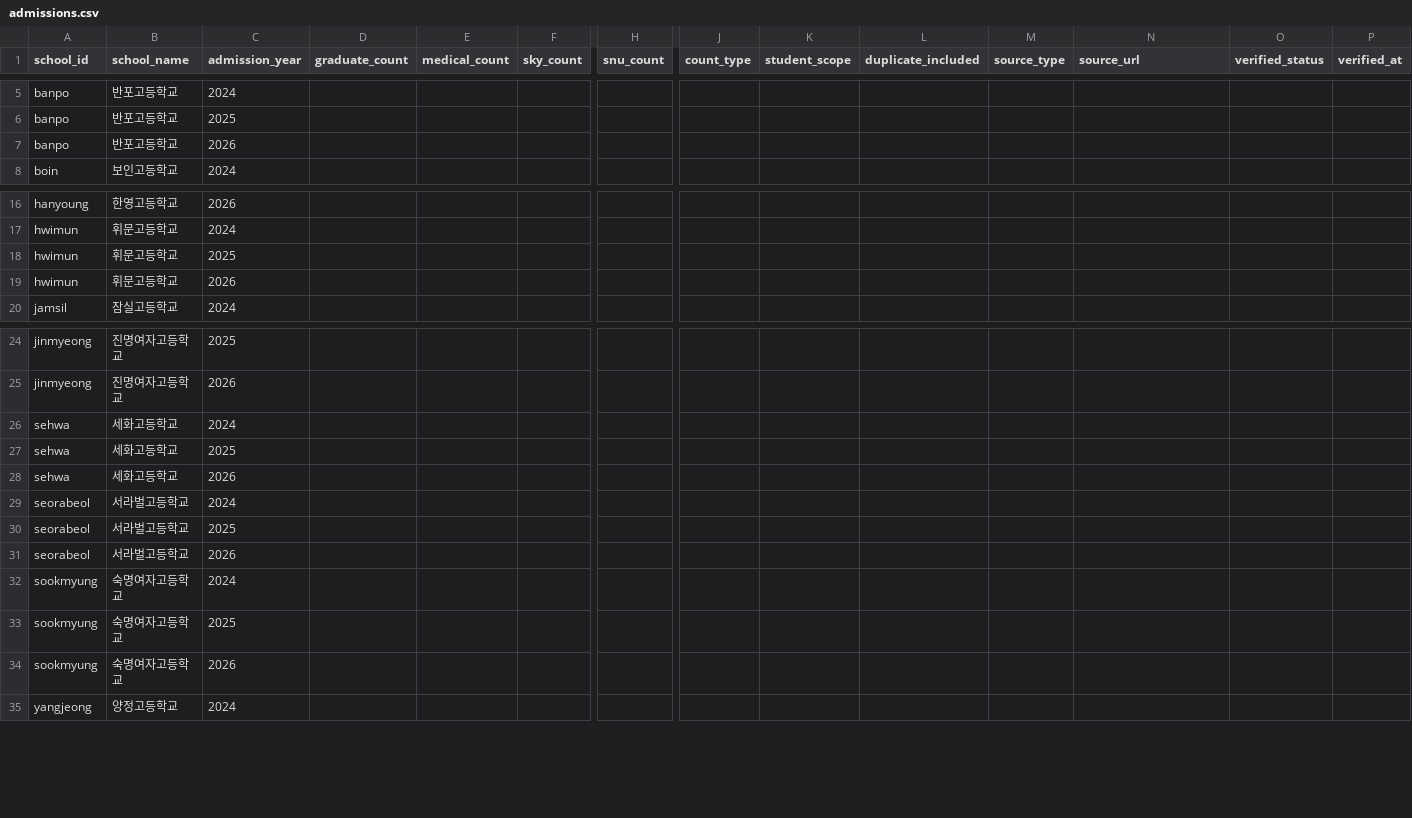
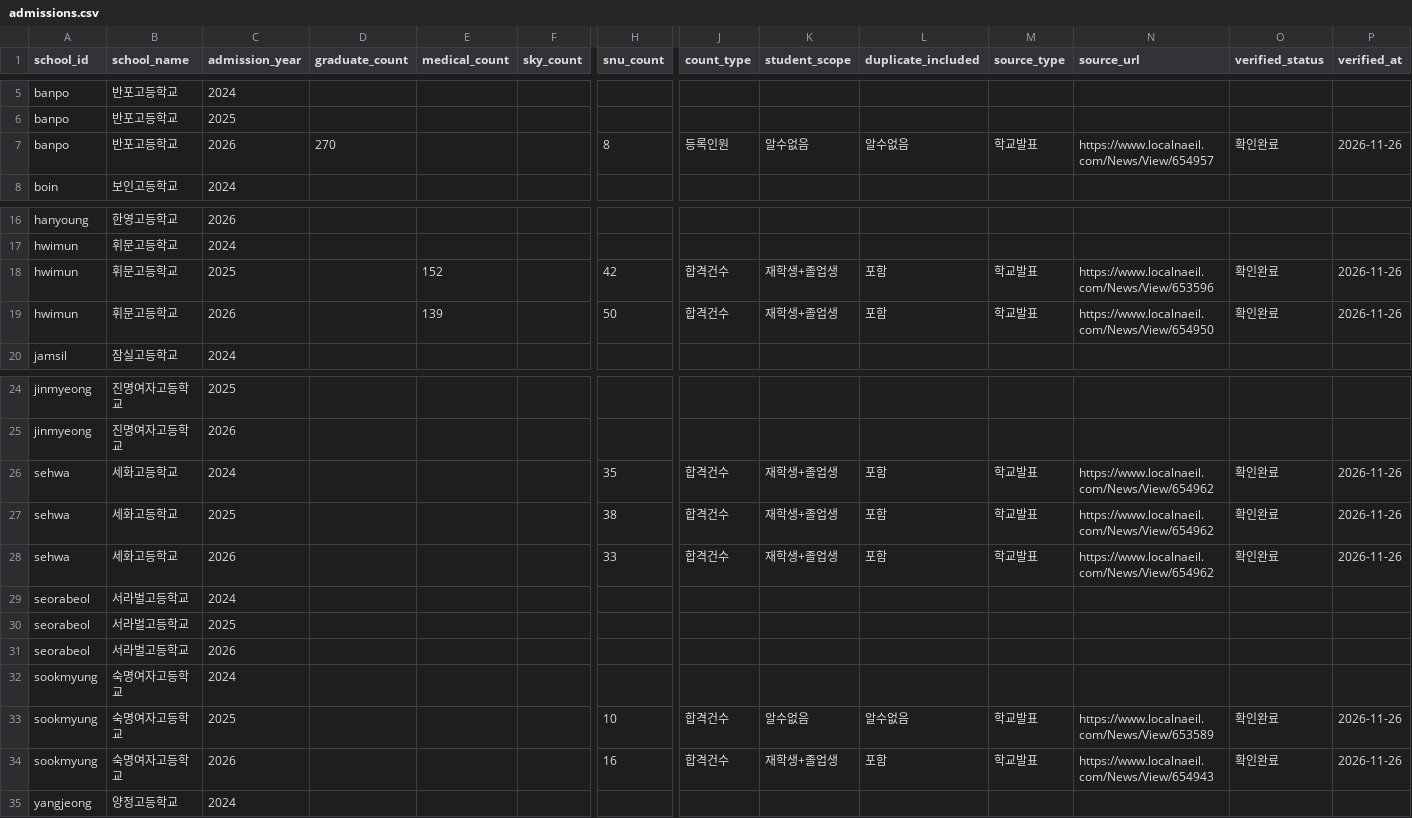
Before and after one commit to gho0350-stack/test, a CSV file: data/admissions.csv, drawn as a sheet; only a part is shown, gaps mark what is left out; removed rows and columns are numbered as before the commit, all else as after; rows hold the shown columns only; the diff names each change by its address in the sheet, - before the commit and + after, or states it on an @@ line.

```diff
--- a/data/admissions.csv
+++ b/data/admissions.csv
-row 7: banpo | 반포고등학교 | 2026
+row 7: banpo | 반포고등학교 | 2026 | 270 |  |  | 8 | 등록인원 | 알수없음 | 알수없음 | 학교발표 | https://www.localnaeil.com/News/View/654957 | 확인완료 | 2026-11-26
-row 18: hwimun | 휘문고등학교 | 2025
-row 19: hwimun | 휘문고등학교 | 2026
+row 18: hwimun | 휘문고등학교 | 2025 |  | 152 |  | 42 | 합격건수 | 재학생+졸업생 | 포함 | 학교발표 | https://www.localnaeil.com/News/View/653596 | 확인완료 | 2026-11-26
+row 19: hwimun | 휘문고등학교 | 2026 |  | 139 |  | 50 | 합격건수 | 재학생+졸업생 | 포함 | 학교발표 | https://www.localnaeil.com/News/View/654950 | 확인완료 | 2026-11-26
-row 26: sehwa | 세화고등학교 | 2024
-row 27: sehwa | 세화고등학교 | 2025
-row 28: sehwa | 세화고등학교 | 2026
+row 26: sehwa | 세화고등학교 | 2024 |  |  |  | 35 | 합격건수 | 재학생+졸업생 | 포함 | 학교발표 | https://www.localnaeil.com/News/View/654962 | 확인완료 | 2026-11-26
+row 27: sehwa | 세화고등학교 | 2025 |  |  |  | 38 | 합격건수 | 재학생+졸업생 | 포함 | 학교발표 | https://www.localnaeil.com/News/View/654962 | 확인완료 | 2026-11-26
+row 28: sehwa | 세화고등학교 | 2026 |  |  |  | 33 | 합격건수 | 재학생+졸업생 | 포함 | 학교발표 | https://www.localnaeil.com/News/View/654962 | 확인완료 | 2026-11-26
-row 33: sookmyung | 숙명여자고등학교 | 2025
-row 34: sookmyung | 숙명여자고등학교 | 2026
+row 33: sookmyung | 숙명여자고등학교 | 2025 |  |  |  | 10 | 합격건수 | 알수없음 | 알수없음 | 학교발표 | https://www.localnaeil.com/News/View/653589 | 확인완료 | 2026-11-26
+row 34: sookmyung | 숙명여자고등학교 | 2026 |  |  |  | 16 | 합격건수 | 재학생+졸업생 | 포함 | 학교발표 | https://www.localnaeil.com/News/View/654943 | 확인완료 | 2026-11-26
```
Also changed, not shown: data/admissions_raw.csv, 8 other files.
